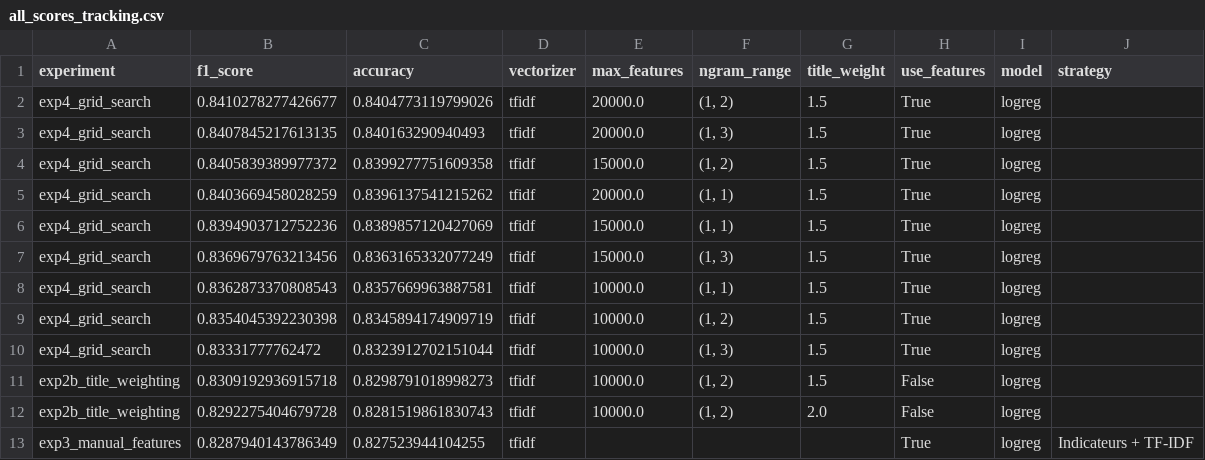
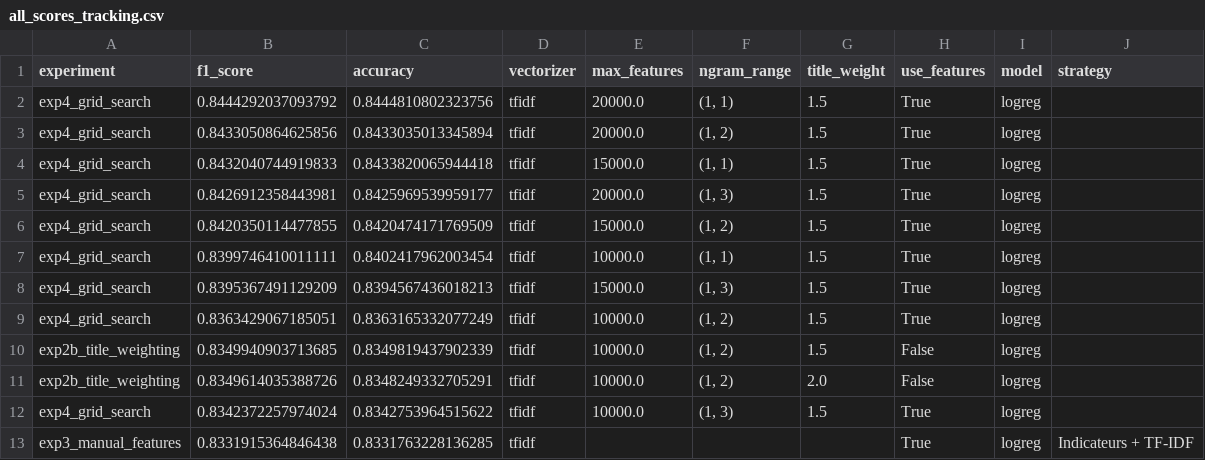
Before and after one commit to beautiful-pixel/DS_rakuten, a CSV file: notebooks/results/all_scores_tracking.csv, drawn as a sheet; only a part is shown; the diff covers the shown part only.

Commit message:
Supprimer l'utilisation des stopwords; suivre le score maximal; exporter la configuration; exporter le modele ves le repertoir notebooks/results/

```diff
--- a/notebooks/results/all_scores_tracking.csv
+++ b/notebooks/results/all_scores_tracking.csv
@@ -1,13 +1,13 @@
 experiment,f1_score,accuracy,vectorizer,max_features,ngram_range,title_weight,use_features,model,strategy
-exp4_grid_search,0.8410278277426677,0.8404773119799026,tfidf,20000.0,"(1, 2)",1.5,True,logreg,
-exp4_grid_search,0.8407845217613135,0.840163290940493,tfidf,20000.0,"(1, 3)",1.5,True,logreg,
-exp4_grid_search,0.8405839389977372,0.8399277751609358,tfidf,15000.0,"(1, 2)",1.5,True,logreg,
-exp4_grid_search,0.8403669458028259,0.8396137541215262,tfidf,20000.0,"(1, 1)",1.5,True,logreg,
-exp4_grid_search,0.8394903712752236,0.8389857120427069,tfidf,15000.0,"(1, 1)",1.5,True,logreg,
-exp4_grid_search,0.8369679763213456,0.8363165332077249,tfidf,15000.0,"(1, 3)",1.5,True,logreg,
-exp4_grid_search,0.8362873370808543,0.8357669963887581,tfidf,10000.0,"(1, 1)",1.5,True,logreg,
-exp4_grid_search,0.8354045392230398,0.8345894174909719,tfidf,10000.0,"(1, 2)",1.5,True,logreg,
-exp4_grid_search,0.83331777762472,0.8323912702151044,tfidf,10000.0,"(1, 3)",1.5,True,logreg,
-exp2b_title_weighting,0.8309192936915718,0.8298791018998273,tfidf,10000.0,"(1, 2)",1.5,False,logreg,
-exp2b_title_weighting,0.8292275404679728,0.8281519861830743,tfidf,10000.0,"(1, 2)",2.0,False,logreg,
-exp3_manual_features,0.8287940143786349,0.827523944104255,tfidf,,,,True,logreg,Indicateurs + TF-IDF
+exp4_grid_search,0.8444292037093792,0.8444810802323756,tfidf,20000.0,"(1, 1)",1.5,True,logreg,
+exp4_grid_search,0.8433050864625856,0.8433035013345894,tfidf,20000.0,"(1, 2)",1.5,True,logreg,
+exp4_grid_search,0.8432040744919833,0.8433820065944418,tfidf,15000.0,"(1, 1)",1.5,True,logreg,
+exp4_grid_search,0.8426912358443981,0.8425969539959177,tfidf,20000.0,"(1, 3)",1.5,True,logreg,
+exp4_grid_search,0.8420350114477855,0.8420474171769509,tfidf,15000.0,"(1, 2)",1.5,True,logreg,
+exp4_grid_search,0.8399746410011111,0.8402417962003454,tfidf,10000.0,"(1, 1)",1.5,True,logreg,
+exp4_grid_search,0.8395367491129209,0.8394567436018213,tfidf,15000.0,"(1, 3)",1.5,True,logreg,
+exp4_grid_search,0.8363429067185051,0.8363165332077249,tfidf,10000.0,"(1, 2)",1.5,True,logreg,
+exp2b_title_weighting,0.8349940903713685,0.8349819437902339,tfidf,10000.0,"(1, 2)",1.5,False,logreg,
+exp2b_title_weighting,0.8349614035388726,0.8348249332705291,tfidf,10000.0,"(1, 2)",2.0,False,logreg,
+exp4_grid_search,0.8342372257974024,0.8342753964515622,tfidf,10000.0,"(1, 3)",1.5,True,logreg,
+exp3_manual_features,0.8331915364846438,0.8331763228136285,tfidf,,,,True,logreg,Indicateurs + TF-IDF
```
Also changed, not shown: 2 added rows, 2 removed rows and 20 edited cells elsewhere in this file, 7 other files.
